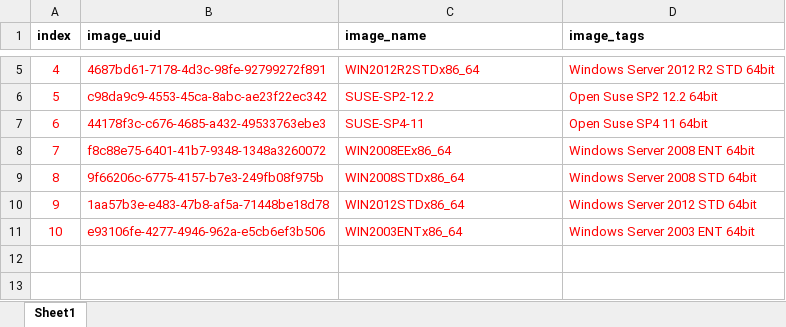
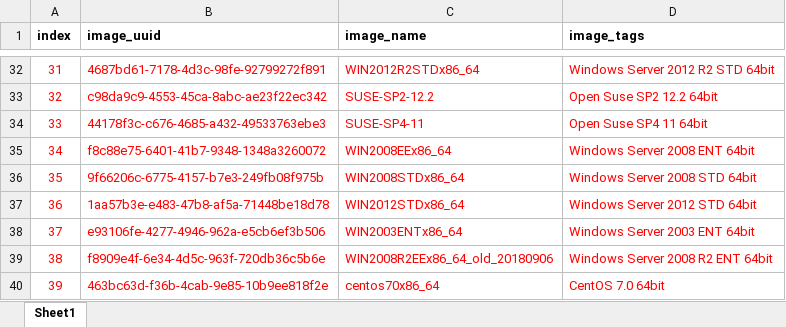
Before and after one commit to ericxiett/swknife, an Excel workbook: python/image_tags.xlsx, sheet Sheet1, drawn as a sheet; only a part is shown, gaps mark what is left out; values as stored, in another font and other column widths than the file's, no borders; the diff covers the shown part only; the diff names each change by its address in the sheet, - before the commit and + after, or states it on an @@ line.

```diff
--- a/python/image_tags.xlsx (sheet Sheet1)
+++ b/python/image_tags.xlsx (sheet Sheet1)
@@ column A (index) renumbered between rows 29 and 38 @@
+row 39: 38 | f8909e4f-6e34-4d5c-963f-720db36c5b6e | WIN2008R2EEx86_64_old_20180906 | Windows Server 2008 R2 ENT 64bit
+row 40: 39 | 463bc63d-f36b-4cab-9e85-10b9ee818f2e | centos70x86_64 | CentOS 7.0 64bit
```
Also changed, not shown: 27 added rows elsewhere in this sheet, 1 other file.
